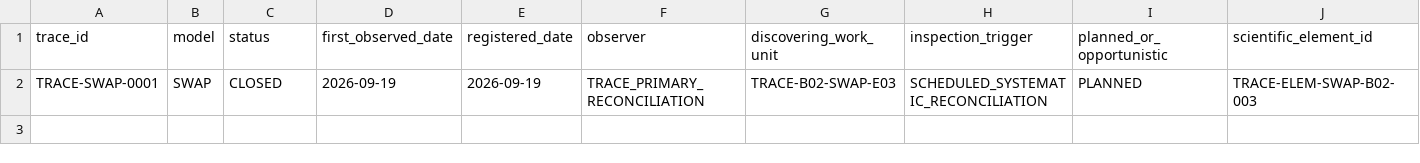
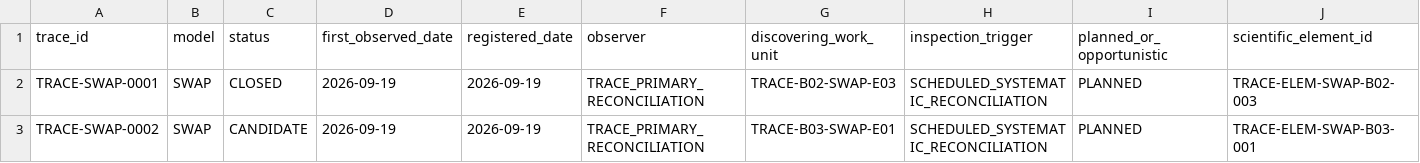
Before and after one commit to abhedwig-cell/SWAP5, a CSV file: integration/trace/TRACE_CANDIDATE_REGISTER.csv, drawn as a sheet; only a part is shown; rows hold the shown columns only; the diff names each change by its address in the sheet, - before the commit and + after, or states it on an @@ line.

Commit message:
TRACE: register SWAP-0002 before F-DOC23 status resolution

```diff
--- a/integration/trace/TRACE_CANDIDATE_REGISTER.csv
+++ b/integration/trace/TRACE_CANDIDATE_REGISTER.csv
+row 3: TRACE-SWAP-0002 | SWAP | CANDIDATE | 2026-09-19 | 2026-09-19 | TRACE_PRIMARY_RECONCILIATION | TRACE-B03-SWAP-E01 | SCHEDULED_SYSTEMATIC_RECONCILIATION | PLANNED | TRACE-ELEM-SWAP-B03-001
```
